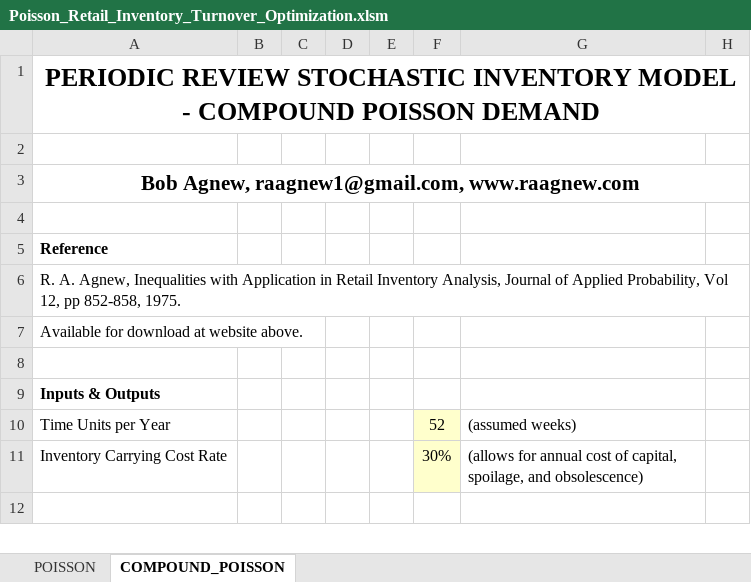
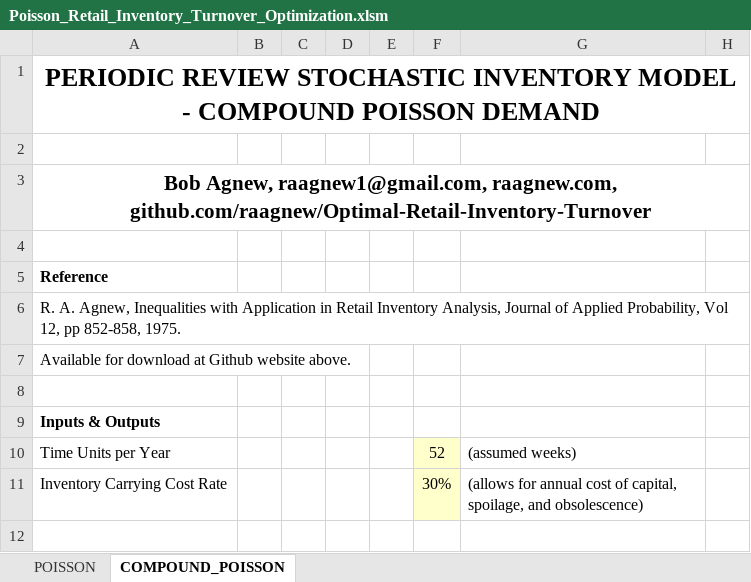
Before and after one commit to raagnew/Optimal-Retail-Inventory-Turnover, an Excel workbook: Poisson_Retail_Inventory_Turnover_Optimization.xlsm, sheet COMPOUND_POISSON, drawn as a sheet; only a part is shown; values as stored, in another font and other column widths than the file's, no borders; the diff names each change by its address in the sheet, - before the commit and + after, or states it on an @@ line.

```diff
--- a/Poisson_Retail_Inventory_Turnover_Optimization.xlsm (sheet COMPOUND_POISSON)
+++ b/Poisson_Retail_Inventory_Turnover_Optimization.xlsm (sheet COMPOUND_POISSON)
-A3: …Agnew, raagnew1@gmail.com, www.raagnew.com
+A3: …Agnew, raagnew1@gmail.com, raagnew.com, github.com/raagnew/Optimal-Retail-Inventory-Turnover
-A7: Available for download at website above.
+A7: Available for download at Github website above.
```
Also changed, not shown: sheet POISSON, Gaussian_Retail_Inventory_Turnover_Optimization.xlsm, 1 other file.
